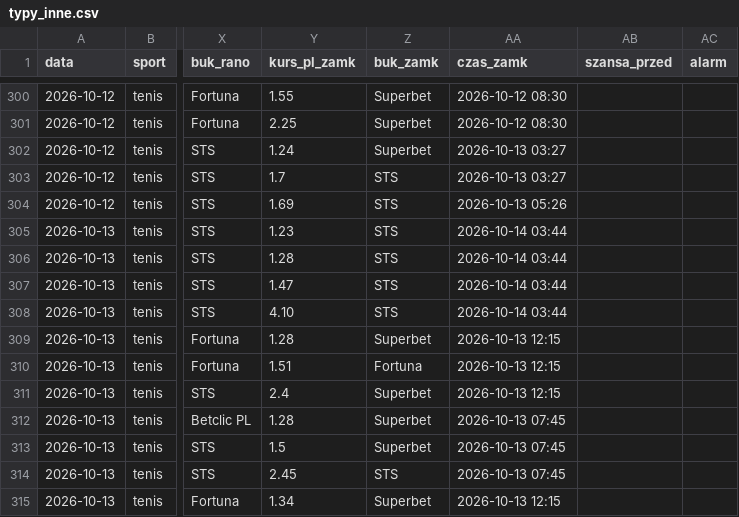
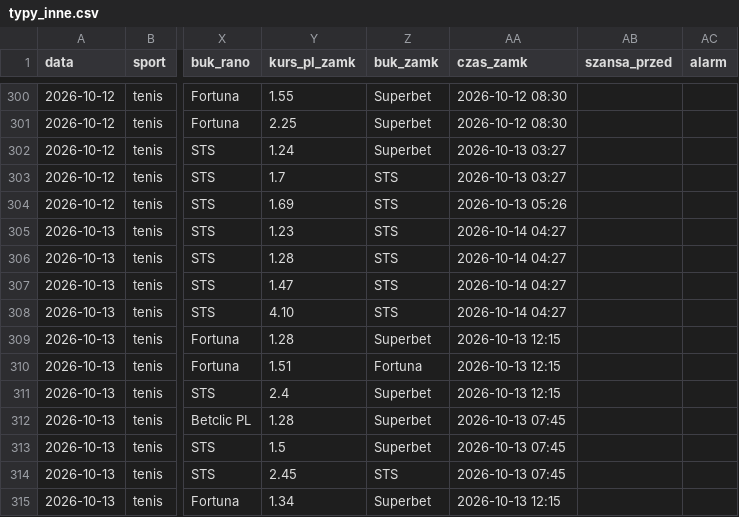
Before and after one commit to lewym90/typer, a CSV file: docs/data/typy_inne.csv, drawn as a sheet; only a part is shown, gaps mark what is left out; the diff names each change by its address in the sheet, - before the commit and + after, or states it on an @@ line.

Commit message:
Typy 2026-10-14 02:27

```diff
--- a/docs/data/typy_inne.csv
+++ b/docs/data/typy_inne.csv
-AA305:AA308 (czas_zamk): 2026-10-14 03:44
+AA305:AA308 (czas_zamk): 2026-10-14 04:27
```
Also changed, not shown: 6 other files.
